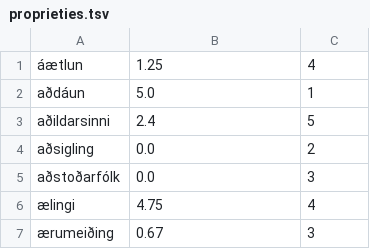
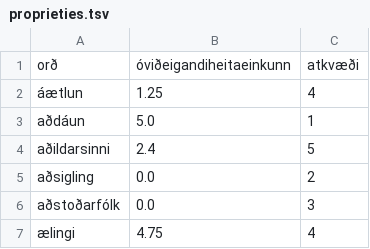
Before and after one commit to atlijas/malfrodi_data, a TSV file: proprieties.tsv, drawn as a sheet; only a part is shown; the shorter side is filled out with more unchanged rows; the diff names each change by its address in the sheet, - before the commit and + after, or states it on an @@ line.

```diff
--- a/proprieties.tsv
+++ b/proprieties.tsv
+row 1: orð | óviðeigandiheitaeinkunn | atkvæði
```
Also changed, not shown: formalities.tsv, sentence_relations.tsv, 2 other files.
